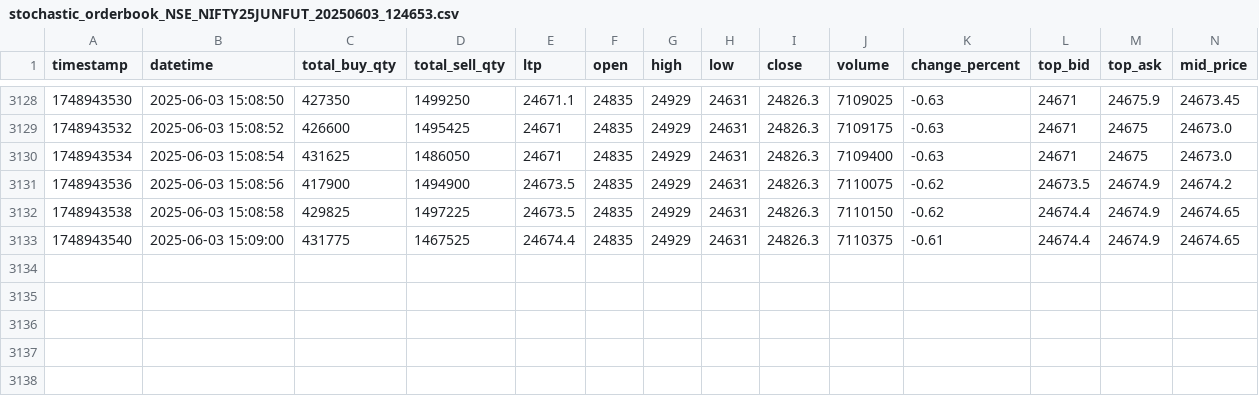
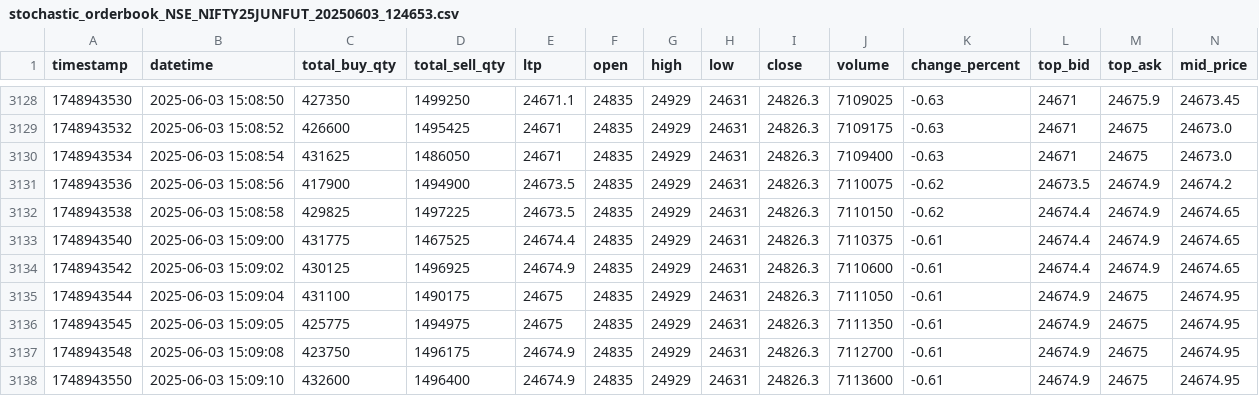
Before and after one commit to ranjan2829/CL-3-Codes, a CSV file: Live-Data-Engine/stochastic_orderbook_NSE_NIFTY25JUNFUT_20250603_124653.csv, drawn as a sheet; only a part is shown, gaps mark what is left out; rows hold the shown columns only; the diff names each change by its address in the sheet, - before the commit and + after, or states it on an @@ line.

```diff
--- a/Live-Data-Engine/stochastic_orderbook_NSE_NIFTY25JUNFUT_20250603_124653.csv
+++ b/Live-Data-Engine/stochastic_orderbook_NSE_NIFTY25JUNFUT_20250603_124653.csv
+row 3134: 1748943542 | 2025-06-03 15:09:02 | 430125 | 1496925 | 24674.9 | 24835 | 24929 | 24631 | 24826.3 | 7110600 | -0.61 | 24674.4 | 24674.9 | 24674.65
+row 3135: 1748943544 | 2025-06-03 15:09:04 | 431100 | 1490175 | 24675 | 24835 | 24929 | 24631 | 24826.3 | 7111050 | -0.61 | 24674.9 | 24675 | 24674.95
+row 3136: 1748943545 | 2025-06-03 15:09:05 | 425775 | 1494975 | 24675 | 24835 | 24929 | 24631 | 24826.3 | 7111350 | -0.61 | 24674.9 | 24675 | 24674.95
+row 3137: 1748943548 | 2025-06-03 15:09:08 | 423750 | 1496175 | 24674.9 | 24835 | 24929 | 24631 | 24826.3 | 7112700 | -0.61 | 24674.9 | 24675 | 24674.95
+row 3138: 1748943550 | 2025-06-03 15:09:10 | 432600 | 1496400 | 24674.9 | 24835 | 24929 | 24631 | 24826.3 | 7113600 | -0.61 | 24674.9 | 24675 | 24674.95
```
Also changed, not shown: 1 other file.
